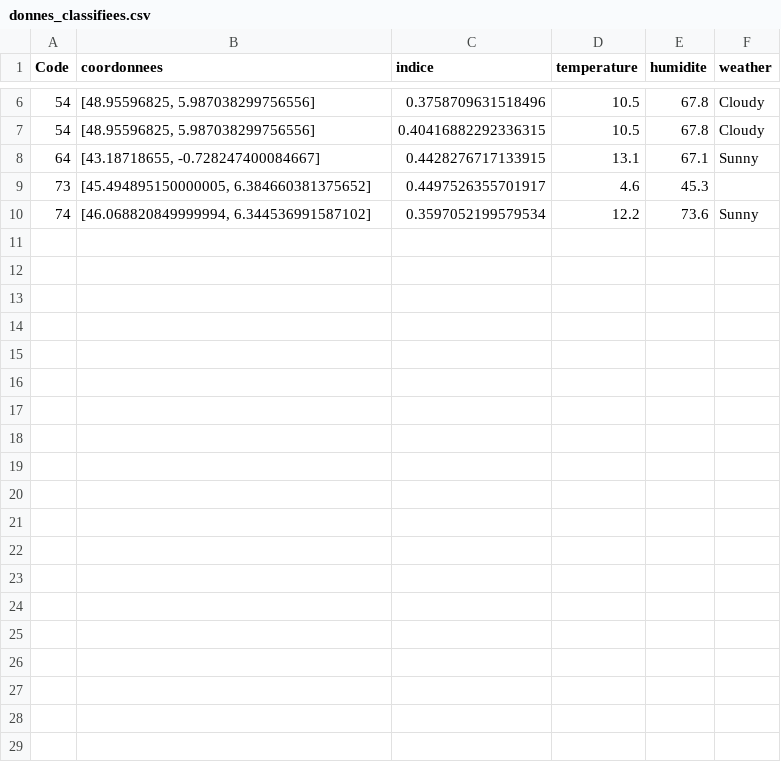
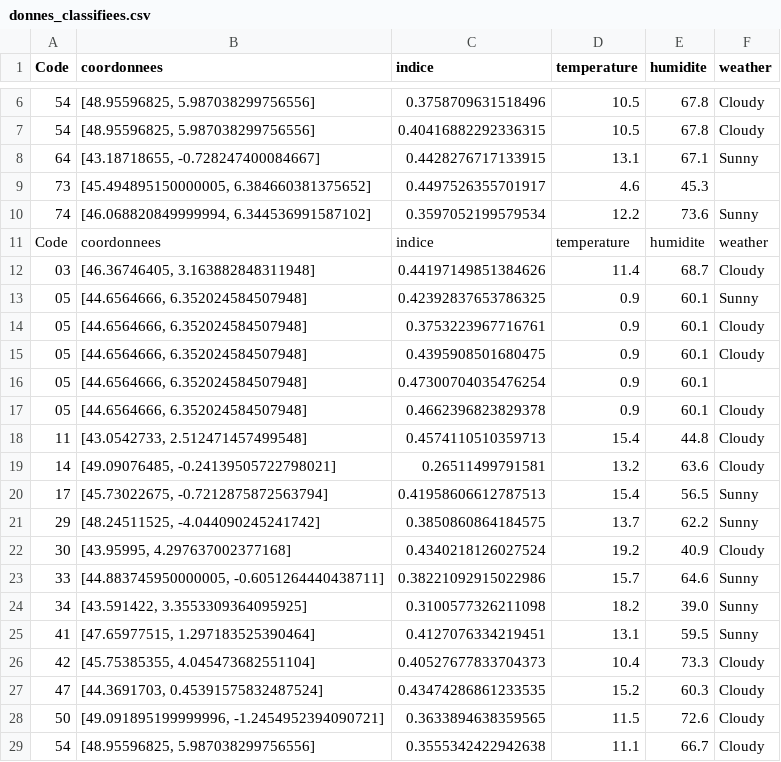
Before and after one commit to Oscar-T24/PySky, a CSV file: scripts opérationnels/donnes_classifiees.csv, drawn as a sheet; only a part is shown, gaps mark what is left out; the diff covers the shown part only.

```diff
--- a/scripts opérationnels/donnes_classifiees.csv
+++ b/scripts opérationnels/donnes_classifiees.csv
@@ -10 +10,20 @@ Code,coordonnees,indice,temperature,humidite,weather
 74,"[46.068820849999994, 6.344536991587102]",0.3597052199579534,12.2,73.6,Sunny
+Code,coordonnees,indice,temperature,humidite,weather
+03,"[46.36746405, 3.163882848311948]",0.44197149851384626,11.4,68.7,Cloudy
+05,"[44.6564666, 6.352024584507948]",0.42392837653786325,0.9,60.1,Sunny
+05,"[44.6564666, 6.352024584507948]",0.3753223967716761,0.9,60.1,Cloudy
+05,"[44.6564666, 6.352024584507948]",0.4395908501680475,0.9,60.1,Cloudy
+05,"[44.6564666, 6.352024584507948]",0.47300704035476254,0.9,60.1,
+05,"[44.6564666, 6.352024584507948]",0.4662396823829378,0.9,60.1,Cloudy
+11,"[43.0542733, 2.512471457499548]",0.4574110510359713,15.4,44.8,Cloudy
+14,"[49.09076485, -0.24139505722798021]",0.26511499791581,13.2,63.6,Cloudy
+17,"[45.73022675, -0.7212875872563794]",0.41958606612787513,15.4,56.5,Sunny
+29,"[48.24511525, -4.044090245241742]",0.3850860864184575,13.7,62.2,Sunny
+30,"[43.95995, 4.297637002377168]",0.4340218126027524,19.2,40.9,Cloudy
+33,"[44.883745950000005, -0.6051264440438711]",0.38221092915022986,15.7,64.6,Sunny
+34,"[43.591422, 3.3553309364095925]",0.3100577326211098,18.2,39.0,Sunny
+41,"[47.65977515, 1.297183525390464]",0.4127076334219451,13.1,59.5,Sunny
+42,"[45.75385355, 4.045473682551104]",0.40527677833704373,10.4,73.3,Cloudy
+47,"[44.3691703, 0.45391575832487524]",0.43474286861233535,15.2,60.3,Cloudy
+50,"[49.091895199999996, -1.2454952394090721]",0.3633894638359565,11.5,72.6,Cloudy
+54,"[48.95596825, 5.987038299756556]",0.3555342422942638,11.1,66.7,Cloudy
```
Also changed, not shown: 15 added rows elsewhere in this file, scripts opérationnels/donnees_cameras.csv, scripts opérationnels/tableau_finalv2.csv, 9 other files.
